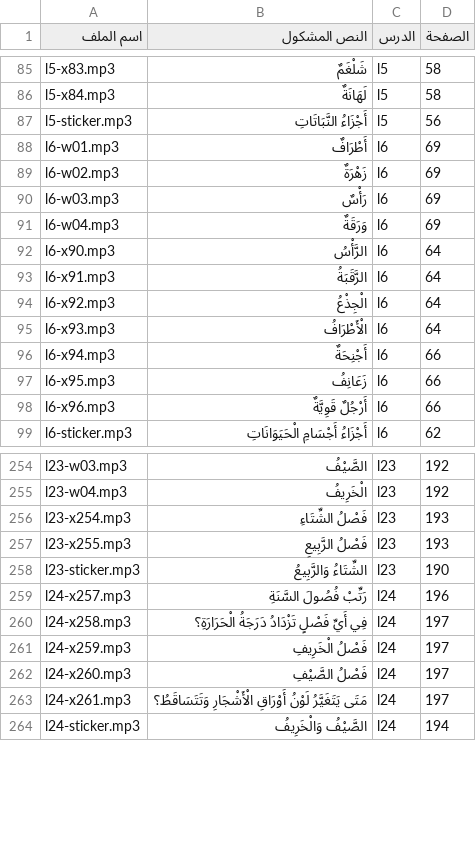
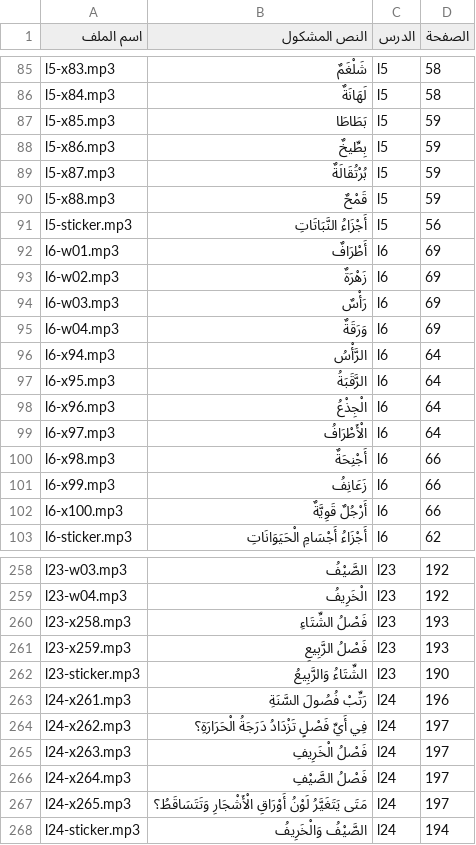
Before and after one commit to imadmfas/imadgrade1, a CSV file: science/audio/audio-list.csv, drawn as a sheet; only a part is shown, gaps mark what is left out; the diff covers the shown part only.

```diff
--- a/science/audio/audio-list.csv
+++ b/science/audio/audio-list.csv
@@ -86,2 +86,6 @@ l5-x83.mp3,شَلْغَمٌ,l5,58
 l5-x84.mp3,لَهَانَةٌ,l5,58
+l5-x85.mp3,بَطَاطَا,l5,59
+l5-x86.mp3,بِطِّيخٌ,l5,59
+l5-x87.mp3,بُرْتُقَالَةٌ,l5,59
+l5-x88.mp3,قَمْحٌ,l5,59
 l5-sticker.mp3,أَجْزَاءُ النَّبَاتَاتِ,l5,56
@@ -91,9 +95,9 @@ l6-w03.mp3,رَأْسٌ,l6,69
 l6-w04.mp3,وَرَقَةٌ,l6,69
-l6-x90.mp3,الرَّأْسُ,l6,64
-l6-x91.mp3,الرَّقَبَةُ,l6,64
-l6-x92.mp3,الْجِذْعُ,l6,64
-l6-x93.mp3,الْأَطْرَافُ,l6,64
-l6-x94.mp3,أَجْنِحَةٌ,l6,66
-l6-x95.mp3,زَعَانِفُ,l6,66
-l6-x96.mp3,أَرْجُلٌ قَوِيَّةٌ,l6,66
+l6-x94.mp3,الرَّأْسُ,l6,64
+l6-x95.mp3,الرَّقَبَةُ,l6,64
+l6-x96.mp3,الْجِذْعُ,l6,64
+l6-x97.mp3,الْأَطْرَافُ,l6,64
+l6-x98.mp3,أَجْنِحَةٌ,l6,66
+l6-x99.mp3,زَعَانِفُ,l6,66
+l6-x100.mp3,أَرْجُلٌ قَوِيَّةٌ,l6,66
 l6-sticker.mp3,أَجْزَاءُ أَجْسَامِ الْحَيَوَانَاتِ,l6,62
@@ -255,10 +259,10 @@ l23-w03.mp3,الصَّيْفُ,l23,192
 l23-w04.mp3,الْخَرِيفُ,l23,192
-l23-x254.mp3,فَصْلُ الشِّتَاءِ,l23,193
-l23-x255.mp3,فَصْلُ الرَّبِيعِ,l23,193
+l23-x258.mp3,فَصْلُ الشِّتَاءِ,l23,193
+l23-x259.mp3,فَصْلُ الرَّبِيعِ,l23,193
 l23-sticker.mp3,الشِّتَاءُ وَالرَّبِيعُ,l23,190
-l24-x257.mp3,رَتِّبْ فُصُولَ السَّنَةِ,l24,196
-l24-x258.mp3,فِي أَيِّ فَصْلٍ تَزْدَادُ دَرَجَةُ الْحَرَارَةِ؟,l24,197
-l24-x259.mp3,فَصْلُ الْخَرِيفِ,l24,197
-l24-x260.mp3,فَصْلُ الصَّيْفِ,l24,197
-l24-x261.mp3,مَتَى يَتَغَيَّرُ لَوْنُ أَوْرَاقِ الْأَشْجَارِ وَتَتَسَاقَطُ؟,l24,197
+l24-x261.mp3,رَتِّبْ فُصُولَ السَّنَةِ,l24,196
+l24-x262.mp3,فِي أَيِّ فَصْلٍ تَزْدَادُ دَرَجَةُ الْحَرَارَةِ؟,l24,197
+l24-x263.mp3,فَصْلُ الْخَرِيفِ,l24,197
+l24-x264.mp3,فَصْلُ الصَّيْفِ,l24,197
+l24-x265.mp3,مَتَى يَتَغَيَّرُ لَوْنُ أَوْرَاقِ الْأَشْجَارِ وَتَتَسَاقَطُ؟,l24,197
 l24-sticker.mp3,الصَّيْفُ وَالْخَرِيفُ,l24,194
```
Also changed, not shown: 4 added rows, 4 removed rows and 63 edited cells elsewhere in this file, engine/books/science/audio-list.csv, 11 other files.
